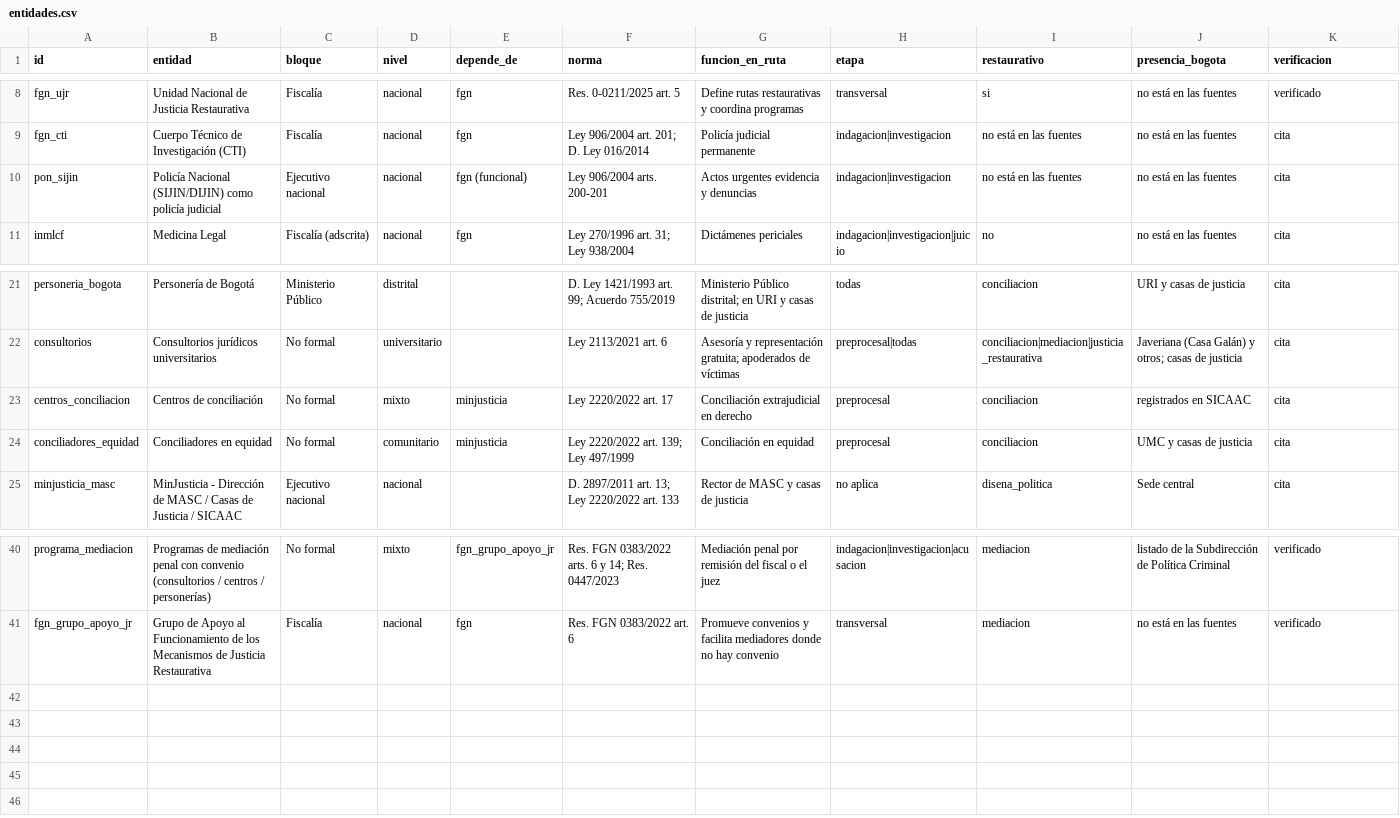
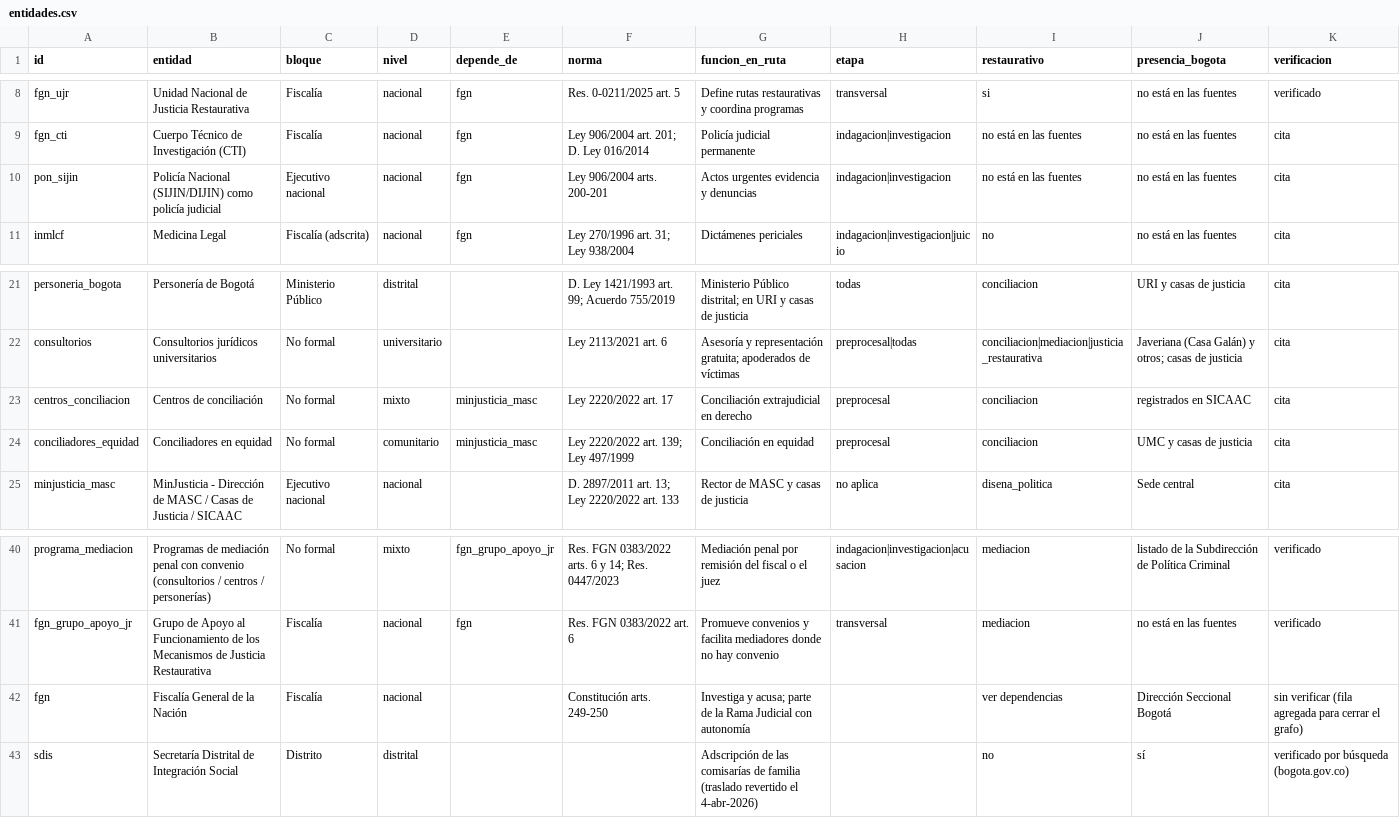
Before and after one commit to fsotosa-ops/justicia-restaurativa, a CSV file: mapa/entidades.csv, drawn as a sheet; only a part is shown, gaps mark what is left out; the diff names each change by its address in the sheet, - before the commit and + after, or states it on an @@ line.

```diff
--- a/mapa/entidades.csv
+++ b/mapa/entidades.csv
-E10 (depende_de): fgn (funcional)
+E10 (depende_de): fgn
-E23:E24 (depende_de): minjusticia
+E23:E24 (depende_de): minjusticia_masc
+row 42: fgn | Fiscalía General de la Nación | Fiscalía | nacional |  | Constitución arts. 249-250 | Investiga y acusa; parte de la Rama Judicial con autonomía |  | ver dependencias | Dirección Seccional Bogotá | sin verificar (fila agregada para cerrar el grafo)
+row 43: sdis | Secretaría Distrital de Integración Social | Distrito | distrital |  |  | Adscripción de las comisarías de familia (traslado revertido el 4-abr-2026) |  | no | sí | verificado por búsqueda (bogota.gov.co)
```
Also changed, not shown: 8 other files.
